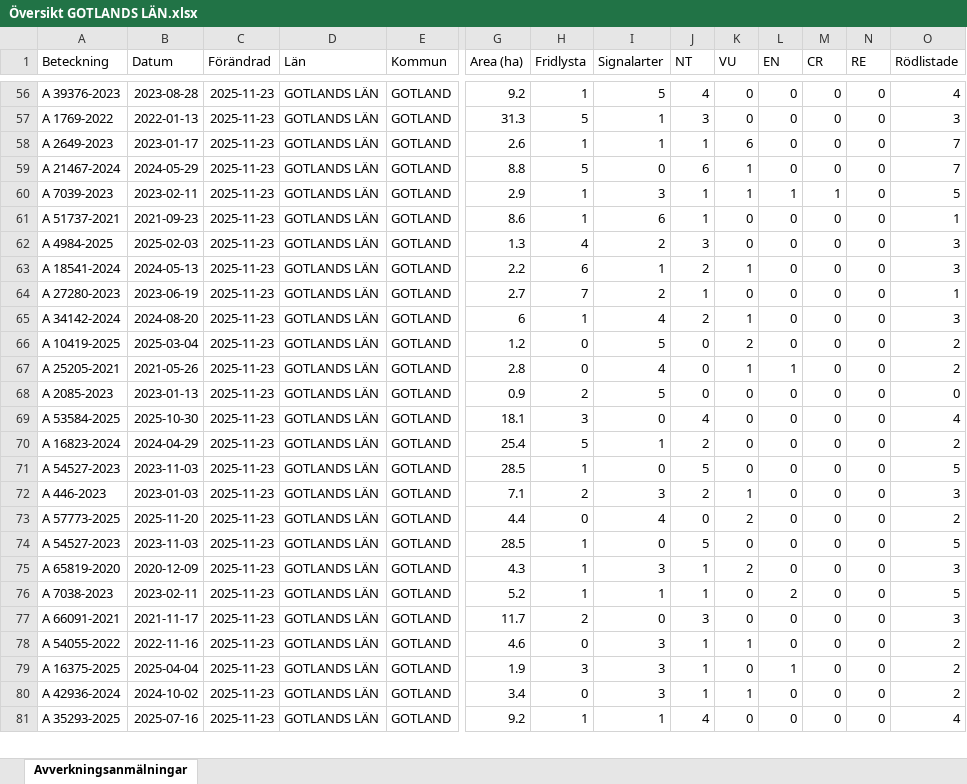
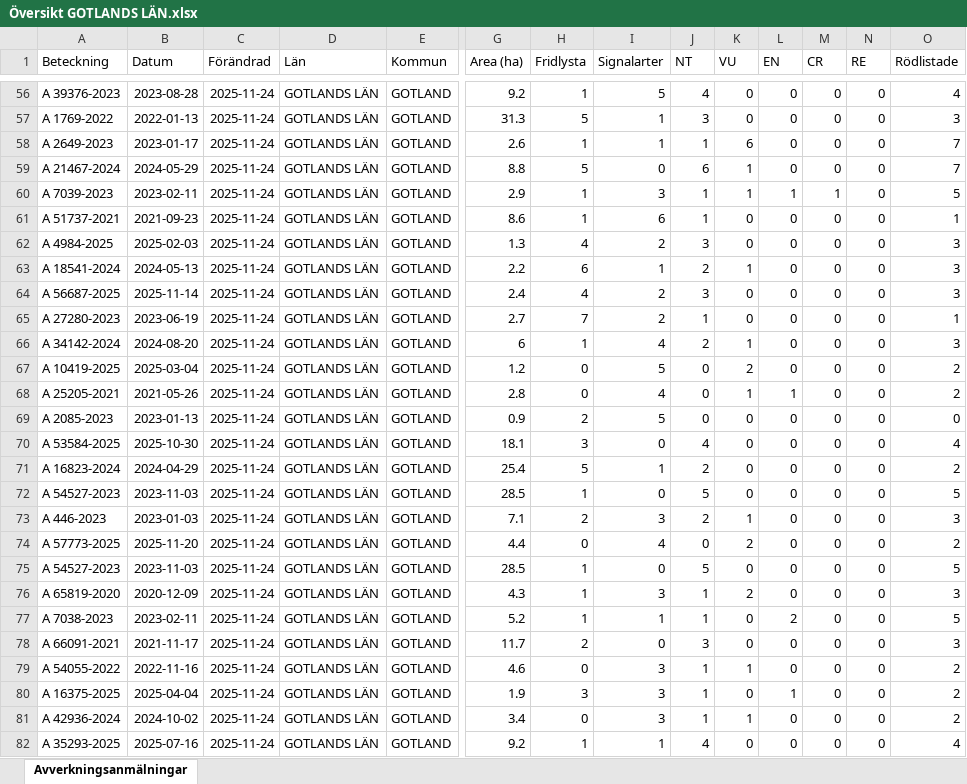
Before and after one commit to klasma/Logging_09, an Excel workbook: Översikt GOTLANDS LÄN.xlsx, sheet Avverkningsanmälningar, drawn as a sheet; only a part is shown, gaps mark what is left out; values as stored, in another font and other column widths than the file's, no borders; addresses are those after the commit; rows hold the shown columns only; the diff covers the shown part only; the diff names each change by its address in the sheet, - before the commit and + after, or states it on an @@ line.

```diff
--- a/Översikt GOTLANDS LÄN.xlsx (sheet Avverkningsanmälningar)
+++ b/Översikt GOTLANDS LÄN.xlsx (sheet Avverkningsanmälningar)
-C56:C63 (Förändrad): 2025-11-23
+C56:C63 (Förändrad): 2025-11-24
+row 64: A 56687-2025 | 2025-11-14 | 2025-11-24 | GOTLANDS LÄN | GOTLAND | 2.4 | 4 | 2 | 3 | 0 | 0 | 0 | 0 | 3
-C65:C82 (Förändrad): 2025-11-23
+C65:C82 (Förändrad): 2025-11-24
```
Also changed, not shown: 1 removed row and 583 edited cells elsewhere in this sheet, 1 other file.
